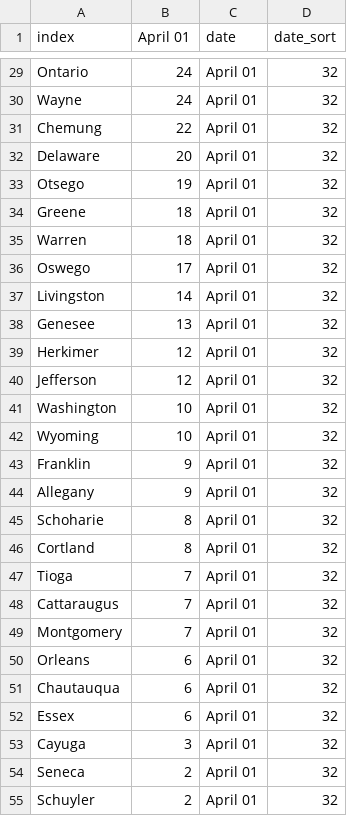
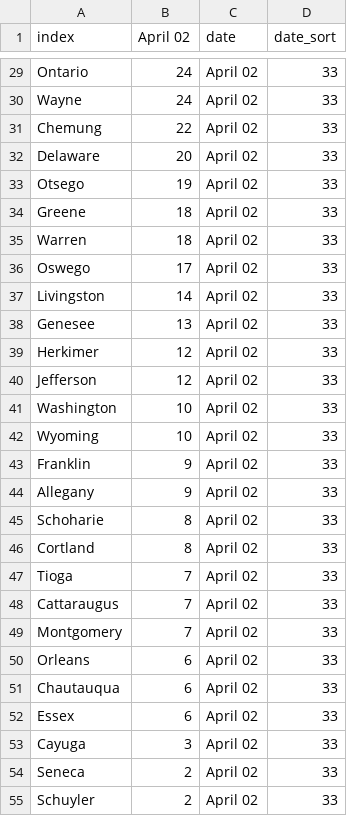
Before and after one commit to LilySu/Covid-19nyc, a CSV file: df_ny/county_table_today.csv, drawn as a sheet; only a part is shown, gaps mark what is left out; the diff covers the shown part only; the diff names each change by its address in the sheet, - before the commit and + after, or states it on an @@ line.

```diff
--- a/df_ny/county_table_today.csv
+++ b/df_ny/county_table_today.csv
-B1: April 01
+B1: April 02
-C29:C55 (date): April 01
+C29:C55 (date): April 02
-D29:D55 (date_sort): 32
+D29:D55 (date_sort): 33
```
Also changed, not shown: 61 edited cells elsewhere in this file, df_ny/percentage_change_County.csv, df_nyc/daily_num_cases_nyc.csv, 3 other files.
